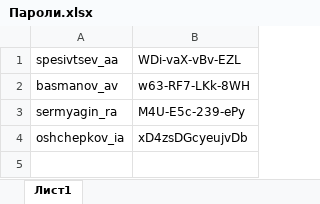
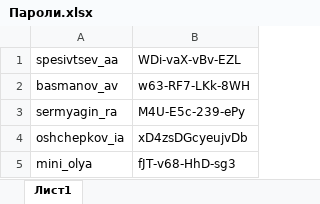
Before and after one commit to isuharev/project_Thoth, an Excel workbook: Пароли.xlsx, sheet Лист1, drawn as a sheet; values as stored, in another font and other column widths than the file's, no borders; the diff names each change by its address in the sheet, - before the commit and + after, or states it on an @@ line.

```diff
--- a/Пароли.xlsx (sheet Лист1)
+++ b/Пароли.xlsx (sheet Лист1)
+row 5: mini_olya | fJT-v68-HhD-sg3
```
Also changed, not shown: 9 other files.
